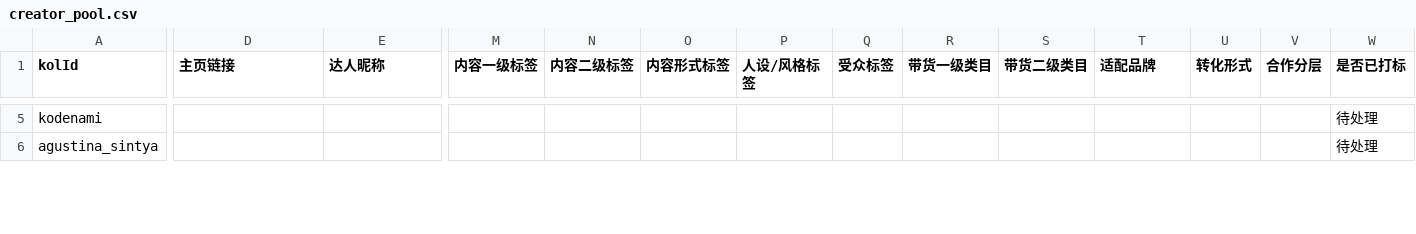
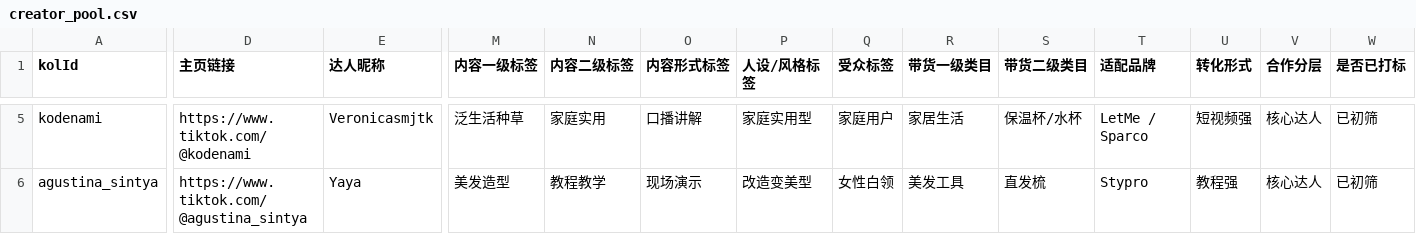
Before and after one commit to weiuanpeng-arch/creator-dashboard, a CSV file: creator_dashboard/data/creator_pool.csv, drawn as a sheet; only a part is shown, gaps mark what is left out; the diff covers the shown part only; the diff names each change by its address in the sheet, - before the commit and + after, or states it on an @@ line.

```diff
--- a/creator_dashboard/data/creator_pool.csv
+++ b/creator_dashboard/data/creator_pool.csv
-D5 (主页链接): (empty)
+D5 (主页链接): https://www.tiktok.com/@kodenami
-E5 (达人昵称): (empty)
+E5 (达人昵称): Veronicasmjtk
-M5 (内容一级标签): (empty)
+M5 (内容一级标签): 泛生活种草
-N5 (内容二级标签): (empty)
+N5 (内容二级标签): 家庭实用
-O5 (内容形式标签): (empty)
+O5 (内容形式标签): 口播讲解
-P5 (人设/风格标签): (empty)
+P5 (人设/风格标签): 家庭实用型
-Q5 (受众标签): (empty)
+Q5 (受众标签): 家庭用户
-R5 (带货一级类目): (empty)
+R5 (带货一级类目): 家居生活
-S5 (带货二级类目): (empty)
+S5 (带货二级类目): 保温杯/水杯
-T5 (适配品牌): (empty)
+T5 (适配品牌): LetMe / Sparco
-U5 (转化形式): (empty)
+U5 (转化形式): 短视频强
-V5:V6 (合作分层): (empty)
+V5:V6 (合作分层): 核心达人
-W5:W6 (是否已打标): 待处理
+W5:W6 (是否已打标): 已初筛
-D6 (主页链接): (empty)
+D6 (主页链接): https://www.tiktok.com/@agustina_sintya
-E6 (达人昵称): (empty)
+E6 (达人昵称): Yaya
-M6 (内容一级标签): (empty)
+M6 (内容一级标签): 美发造型
-N6 (内容二级标签): (empty)
+N6 (内容二级标签): 教程教学
-O6 (内容形式标签): (empty)
+O6 (内容形式标签): 现场演示
-P6 (人设/风格标签): (empty)
+P6 (人设/风格标签): 改造变美型
-Q6 (受众标签): (empty)
+Q6 (受众标签): 女性白领
-R6 (带货一级类目): (empty)
+R6 (带货一级类目): 美发工具
-S6 (带货二级类目): (empty)
+S6 (带货二级类目): 直发梳
-T6 (适配品牌): (empty)
+T6 (适配品牌): Stypro
-U6 (转化形式): (empty)
+U6 (转化形式): 教程强
```
Also changed, not shown: 146 edited cells elsewhere in this file, 2 other files.
